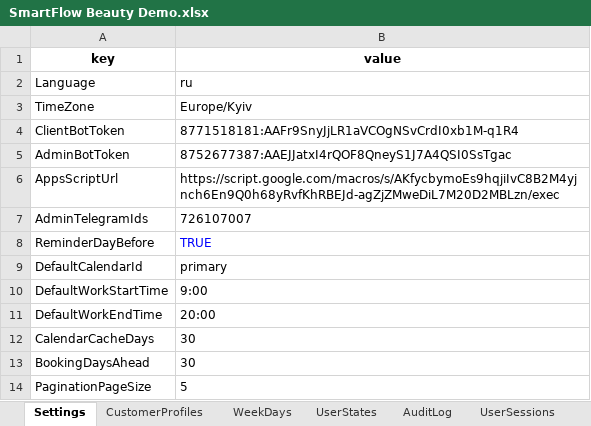
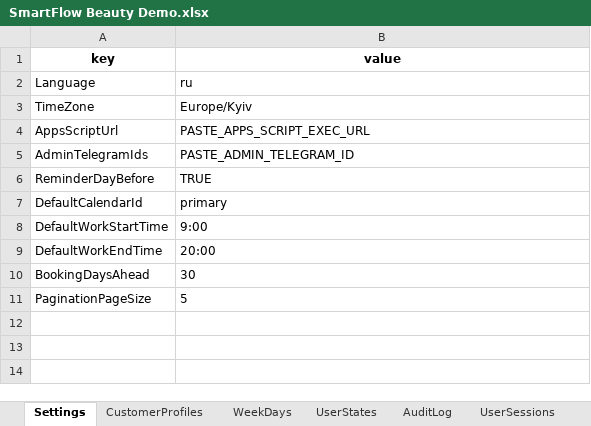
Before and after one commit to SergeyTsiganovskiy/smartflow-mvp, an Excel workbook: Docs/SmartFlow Beauty Demo.xlsx, sheet Settings, drawn as a sheet; values as stored, in another font and other column widths than the file's, no borders; removed rows and columns are numbered as before the commit, all else as after; the diff names each change by its address in the sheet, - before the commit and + after, or states it on an @@ line.

Commit message:
security: remove legacy token settings
Make Script Properties the only runtime source for Client Bot and Admin Bot tokens. Remove the Settings fallback and expose only SCRIPT_PROPERTIES or INCOMPLETE storage status so missing secrets fail immediately and remain visible to health diagnostics.

Add the repeat-safe migrateRemoveLegacyBotTokenSettings cleanup. Verify both Script Property tokens before deleting either legacy Settings row, reset the settings cache, and record only non-secret migration metadata. Extend static validation to prevent the Settings fallback from returning.

Clean both deployment workbooks. Remove ClientBotToken, AdminBotToken, and obsolete CalendarCacheDays rows; replace the test deployment URL and administrator ID with explicit placeholders; preserve settings comments, formats, validation rules, work-hour values, booking horizon, and pagination defaults. Visually verify the final Client Template Settings sheet.

Update schema, architecture, project, changelog, release checklist, refactoring roadmap, and deployment instructions for direct Script Properties setup, legacy cleanup, and rotation. Regenerate the DOCX and PDF guides and visually verify the affected PDF pages.

Add coverage for missing-property failure, ignored legacy values, and guarded row deletion. Static validation passes for 143 Apps Script files and all 35 tests pass.

```diff
--- a/Docs/SmartFlow Beauty Demo.xlsx (sheet Settings)
+++ b/Docs/SmartFlow Beauty Demo.xlsx (sheet Settings)
-row 4: ClientBotToken | 8771518181:AAFr9SnyJjLR1aVCOgNSvCrdI0xb1M-q1R4
-row 5: AdminBotToken | 8752677387:AAEJJatxI4rQOF8QneyS1J7A4QSI0SsTgac
-B4 (value): https://script.google.com/macros/s/AKfycbymoEs9hqjiIvC8B2M4yjnch6En9Q0h68yRvfKhRBEJd-agZjZMweDiL7M20D2MBLzn/exec
+B4 (value): PASTE_APPS_SCRIPT_EXEC_URL
-B5 (value): 726107007
+B5 (value): PASTE_ADMIN_TELEGRAM_ID
-B6 text colour: #0000FF
+B6 text colour: black
-row 12: CalendarCacheDays | 30
```
Also changed, not shown: outputs/smartflow-client-template/SmartFlow Beauty Client Template.xlsx, 20 other files.
